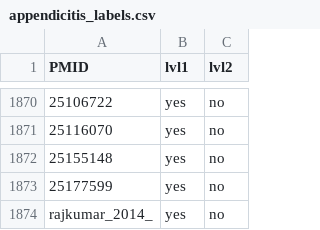
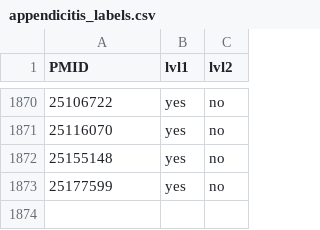
Before and after one commit to bahareharandizade/Crowd_search, a CSV file: fullscale-data/appendicitis_labels.csv, drawn as a sheet; only a part is shown, gaps mark what is left out.

```diff
--- a/fullscale-data/appendicitis_labels.csv
+++ b/fullscale-data/appendicitis_labels.csv
@@ -1873,2 +1873 @@ PMID,lvl1,lvl2
 25177599,yes,no
-rajkumar_2014_,yes,no
```
Also changed, not shown: 1 other file.
